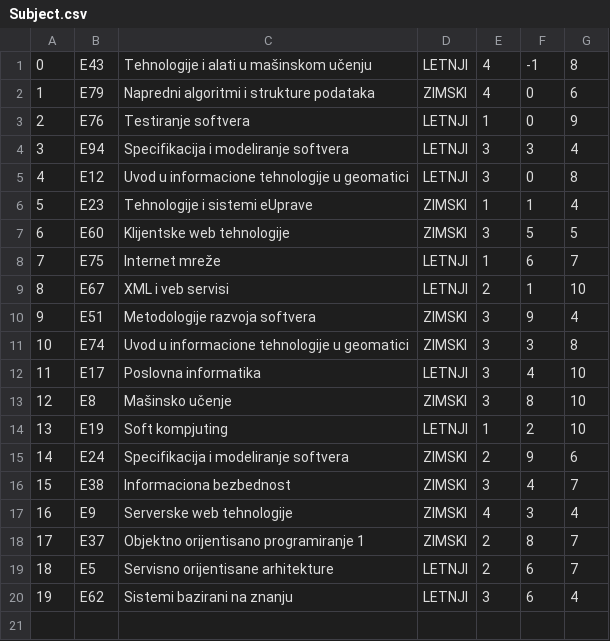
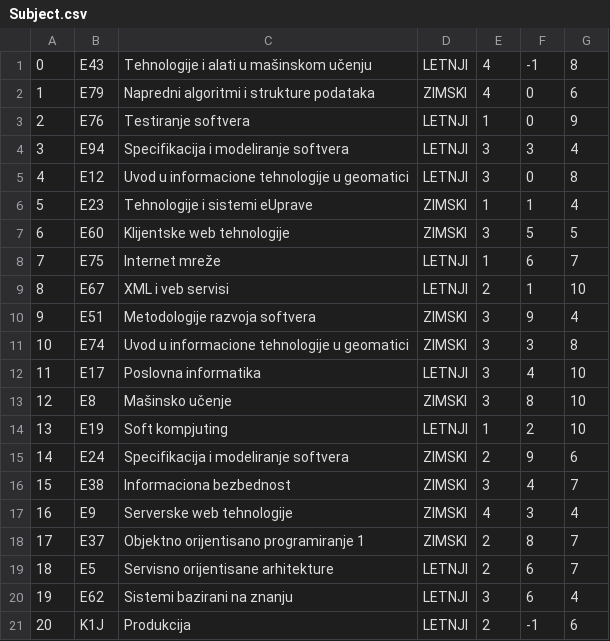
Before and after one commit to VeljkoW/Student-Service, a CSV file: CLI/Data/Subject.csv, drawn as a sheet; the diff names each change by its address in the sheet, - before the commit and + after, or states it on an @@ line.

Commit message:
added option for no professor while making a subject

```diff
--- a/CLI/Data/Subject.csv
+++ b/CLI/Data/Subject.csv
+row 21: 20 | K1J | Produkcija | LETNJI | 2 | -1 | 6
```
Also changed, not shown: 1 other file.
